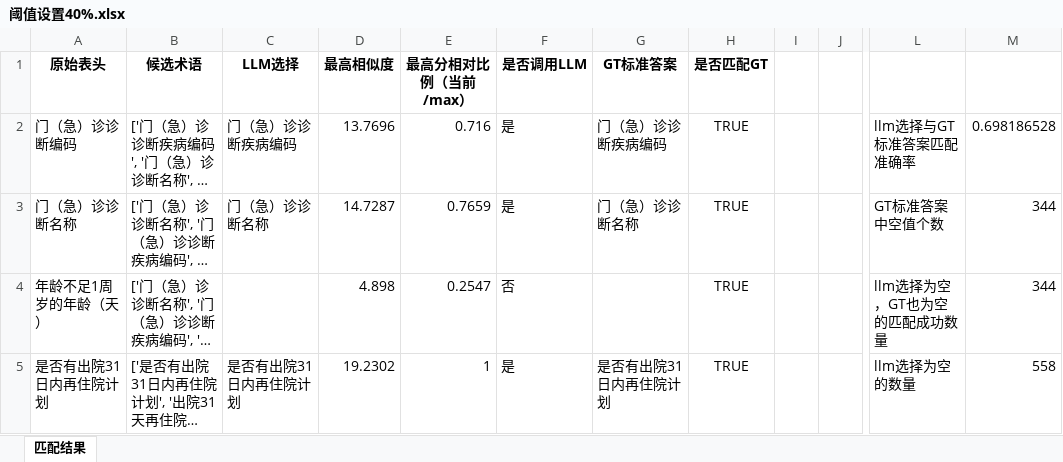
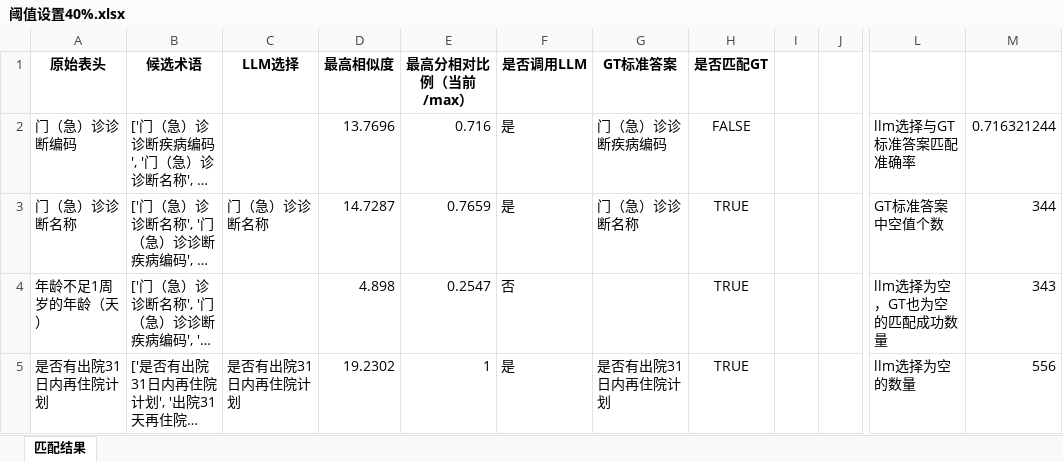
Before and after one commit to gzy-mei/rag-biomap, an Excel workbook: dataset/Matching_Results_Comparison/阈值设置40%.xlsx, sheet 匹配结果, drawn as a sheet; only a part is shown, gaps mark what is left out; long unchanged cells end in …; values as stored, in another font and other column widths than the file's, no borders; the diff covers the shown part only; the diff names each change by its address in the sheet, - before the commit and + after, or states it on an @@ line.

```diff
--- a/dataset/Matching_Results_Comparison/阈值设置40%.xlsx (sheet 匹配结果)
+++ b/dataset/Matching_Results_Comparison/阈值设置40%.xlsx (sheet 匹配结果)
-C2 (LLM选择): 门（急）诊诊断疾病编码
+C2 (LLM选择): (empty)
-H2 (是否匹配GT): TRUE
+H2 (是否匹配GT): FALSE
-M2: 0.698186528
+M2: 0.716321244
-M4: 344
+M4: 343
-M5: 558
+M5: 556
```
Also changed, not shown: 37 edited cells elsewhere in this sheet, dataset/Matching_Results_Comparison/阈值设置30%.xlsx, 5 other files.
